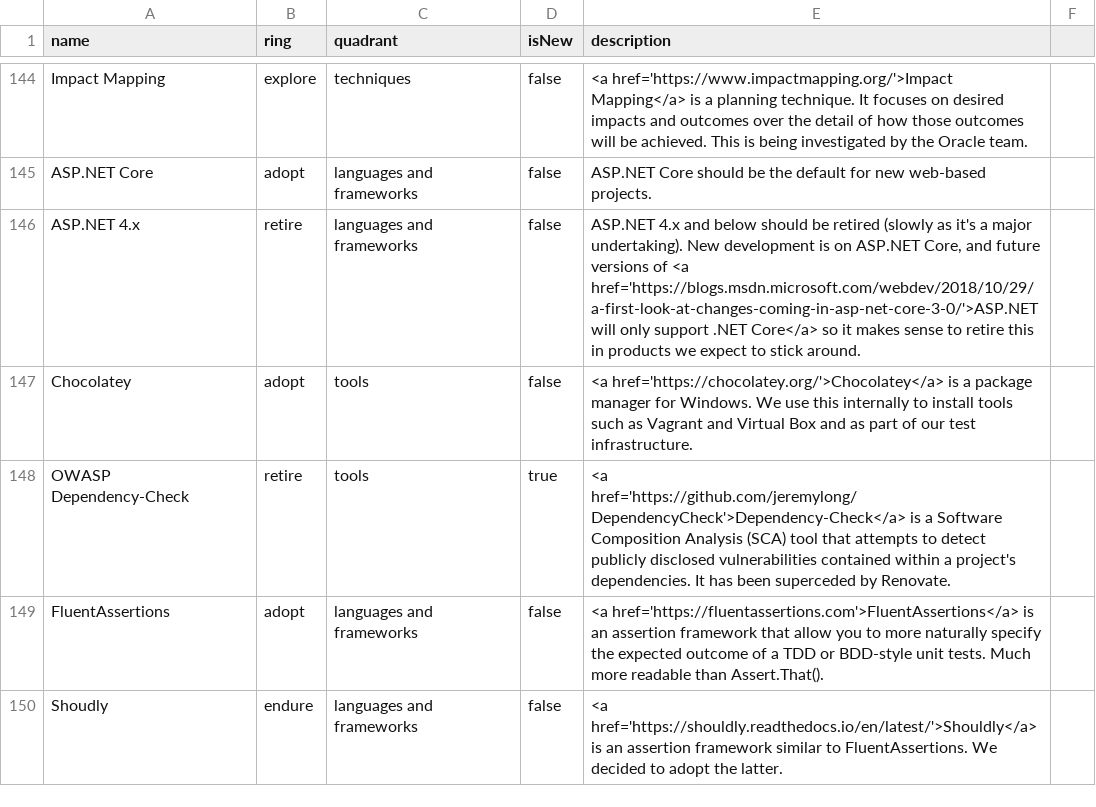
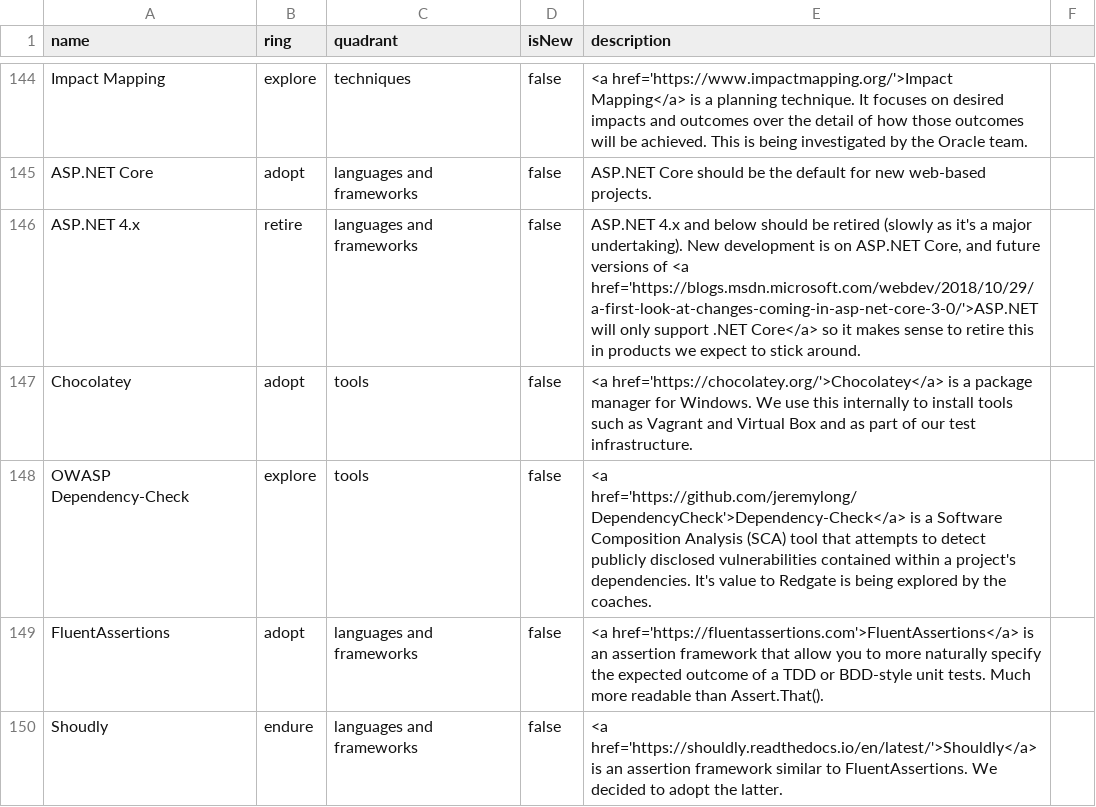
Before and after one commit to red-gate/Tech-Radar, a CSV file: radar.csv, drawn as a sheet; only a part is shown, gaps mark what is left out; the diff names each change by its address in the sheet, - before the commit and + after, or states it on an @@ line.

Commit message:
Revert "Retire OWASP dependency check"

```diff
--- a/radar.csv
+++ b/radar.csv
-B148 (ring): retire
+B148 (ring): explore
-D148 (isNew): true
+D148 (isNew): false
-E148 (description): …project's dependencies. It has been superceded by Renovate.
+E148 (description): …project's dependencies. It's value to Redgate is being explored by the coaches.
```
